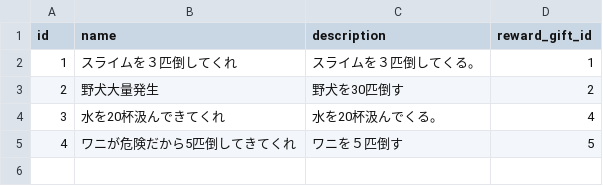
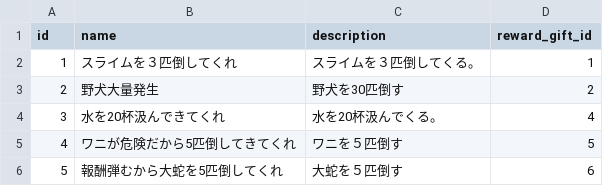
Before and after one commit to sukesan1984/agrarian, a CSV file: master/Quest.csv, drawn as a sheet.

```diff
--- a/master/Quest.csv
+++ b/master/Quest.csv
@@ -5 +5,2 @@ id,name,description,reward_gift_id
 4,ワニが危険だから5匹倒してきてくれ,ワニを５匹倒す,5
+5,報酬弾むから大蛇を5匹倒してくれ,大蛇を５匹倒す,6
```
Also changed, not shown: master/Establishment.csv, master/Item.csv, 5 other files.
